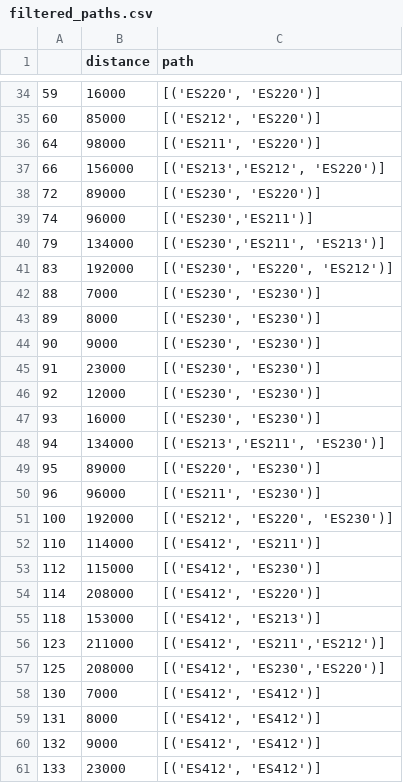
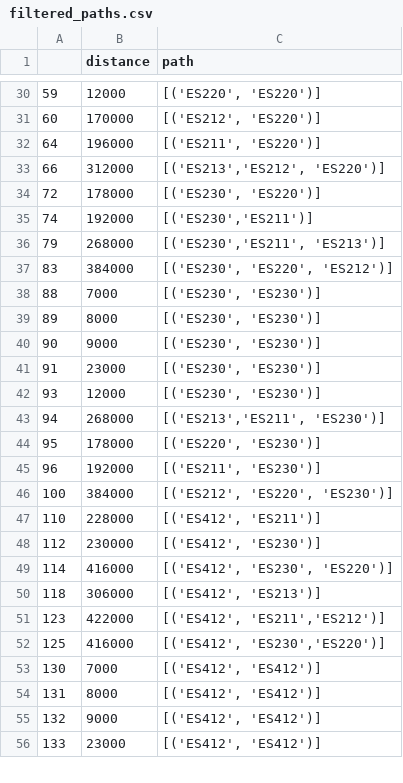
Before and after one commit to antoniamgolab/iDesignRES_transcompmodel, a CSV file: temp_data/filtered_paths.csv, drawn as a sheet; only a part is shown, gaps mark what is left out; the diff covers the shown part only.

```diff
--- a/temp_data/filtered_paths.csv
+++ b/temp_data/filtered_paths.csv
@@ -34,9 +30,9 @@
-59,16000,"[('ES220', 'ES220')]"
-60,85000,"[('ES212', 'ES220')]"
-64,98000,"[('ES211', 'ES220')]"
-66,156000,"[('ES213','ES212', 'ES220')]"
-72,89000,"[('ES230', 'ES220')]"
-74,96000,"[('ES230','ES211')]"
-79,134000,"[('ES230','ES211', 'ES213')]"
-83,192000,"[('ES230', 'ES220', 'ES212')]"
+59,12000,"[('ES220', 'ES220')]"
+60,170000,"[('ES212', 'ES220')]"
+64,196000,"[('ES211', 'ES220')]"
+66,312000,"[('ES213','ES212', 'ES220')]"
+72,178000,"[('ES230', 'ES220')]"
+74,192000,"[('ES230','ES211')]"
+79,268000,"[('ES230','ES211', 'ES213')]"
+83,384000,"[('ES230', 'ES220', 'ES212')]"
 88,7000,"[('ES230', 'ES230')]"
@@ -45,14 +41,13 @@
 91,23000,"[('ES230', 'ES230')]"
-92,12000,"[('ES230', 'ES230')]"
-93,16000,"[('ES230', 'ES230')]"
-94,134000,"[('ES213','ES211', 'ES230')]"
-95,89000,"[('ES220', 'ES230')]"
-96,96000,"[('ES211', 'ES230')]"
-100,192000,"[('ES212', 'ES220', 'ES230')]"
-110,114000,"[('ES412', 'ES211')]"
-112,115000,"[('ES412', 'ES230')]"
-114,208000,"[('ES412', 'ES220')]"
-118,153000,"[('ES412', 'ES213')]"
-123,211000,"[('ES412', 'ES211','ES212')]"
-125,208000,"[('ES412', 'ES230','ES220')]"
+93,12000,"[('ES230', 'ES230')]"
+94,268000,"[('ES213','ES211', 'ES230')]"
+95,178000,"[('ES220', 'ES230')]"
+96,192000,"[('ES211', 'ES230')]"
+100,384000,"[('ES212', 'ES220', 'ES230')]"
+110,228000,"[('ES412', 'ES211')]"
+112,230000,"[('ES412', 'ES230')]"
+114,416000,"[('ES412', 'ES230', 'ES220')]"
+118,306000,"[('ES412', 'ES213')]"
+123,422000,"[('ES412', 'ES211','ES212')]"
+125,416000,"[('ES412', 'ES230','ES220')]"
 130,7000,"[('ES412', 'ES412')]"
```
Also changed, not shown: 6 removed rows and 35 edited cells elsewhere in this file, temp_data/ES_edges_nuts_3.csv, temp_data/extended_flows_with_routes_v2_manually_edited.csv, 18 other files.
